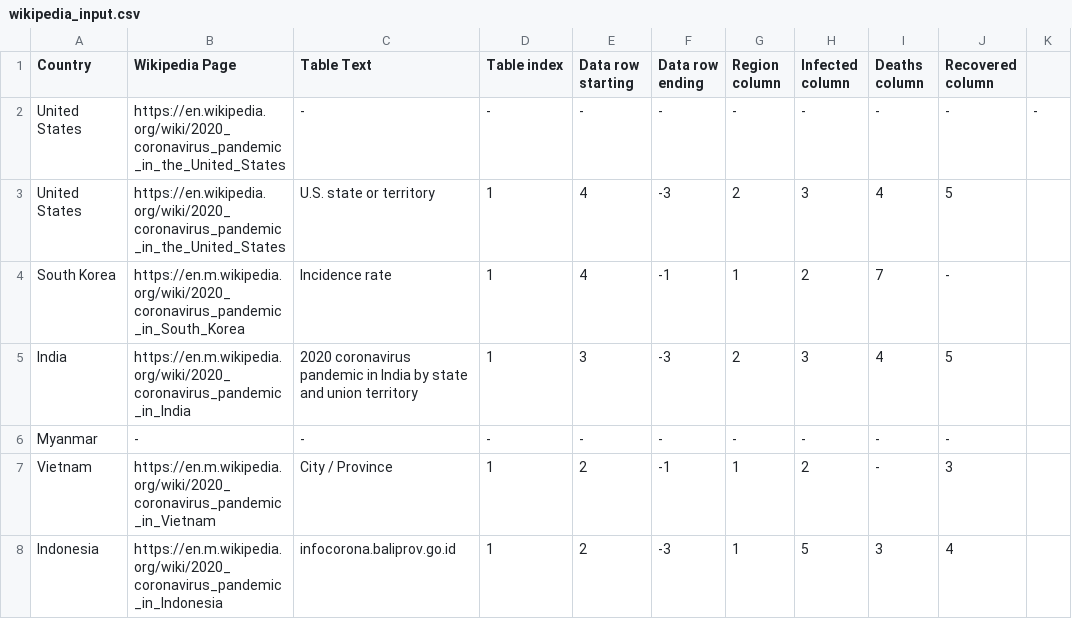
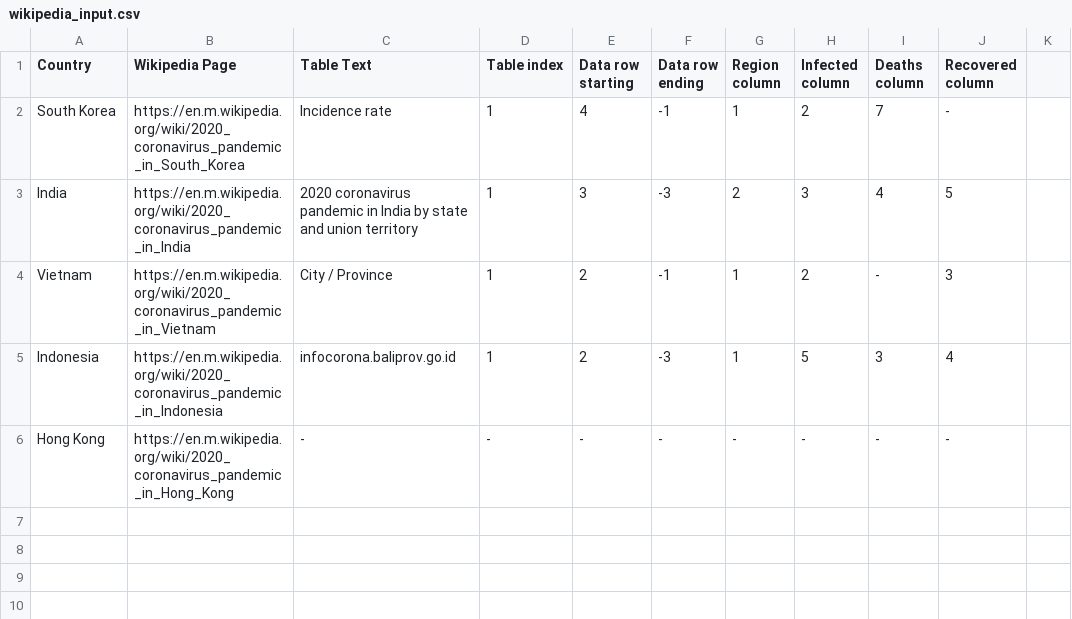
Before and after one commit to OSINThk/COVID19_Data_Scraper, a CSV file: Wikipedia_Scraper/wikipedia_input.csv, drawn as a sheet.

```diff
--- a/Wikipedia_Scraper/wikipedia_input.csv
+++ b/Wikipedia_Scraper/wikipedia_input.csv
@@ -1,8 +1,6 @@
 "Country",Wikipedia Page,Table Text,Table index,Data row starting,Data row ending,Region column,Infected column,Deaths column,Recovered column
-United States,https://en.wikipedia.org/wiki/2020_coronavirus_pandemic_in_the_United_States,-,-,-,-,-,-,-,-,-
-United States,https://en.wikipedia.org/wiki/2020_coronavirus_pandemic_in_the_United_States,U.S. state or territory,1,4,-3,2,3,4,5
 South Korea,https://en.m.wikipedia.org/wiki/2020_coronavirus_pandemic_in_South_Korea,Incidence rate,1,4,-1,1,2,7,-
 India,https://en.m.wikipedia.org/wiki/2020_coronavirus_pandemic_in_India,2020 coronavirus pandemic in India by state and union territory,1,3,-3,2,3,4,5
-Myanmar,-,-,-,-,-,-,-,-,-
 Vietnam,https://en.m.wikipedia.org/wiki/2020_coronavirus_pandemic_in_Vietnam,City / Province,1,2,-1,1,2,-,3
 Indonesia,https://en.m.wikipedia.org/wiki/2020_coronavirus_pandemic_in_Indonesia,infocorona.baliprov.go.id,1,2,-3,1,5,3,4
+Hong Kong,https://en.m.wikipedia.org/wiki/2020_coronavirus_pandemic_in_Hong_Kong,-,-,-,-,-,-,-,-
```
Also changed, not shown: Wikipedia_Scraper/geocoding-db.csv, Wikipedia_Scraper/output/scraper_output.csv, 11 other files.
